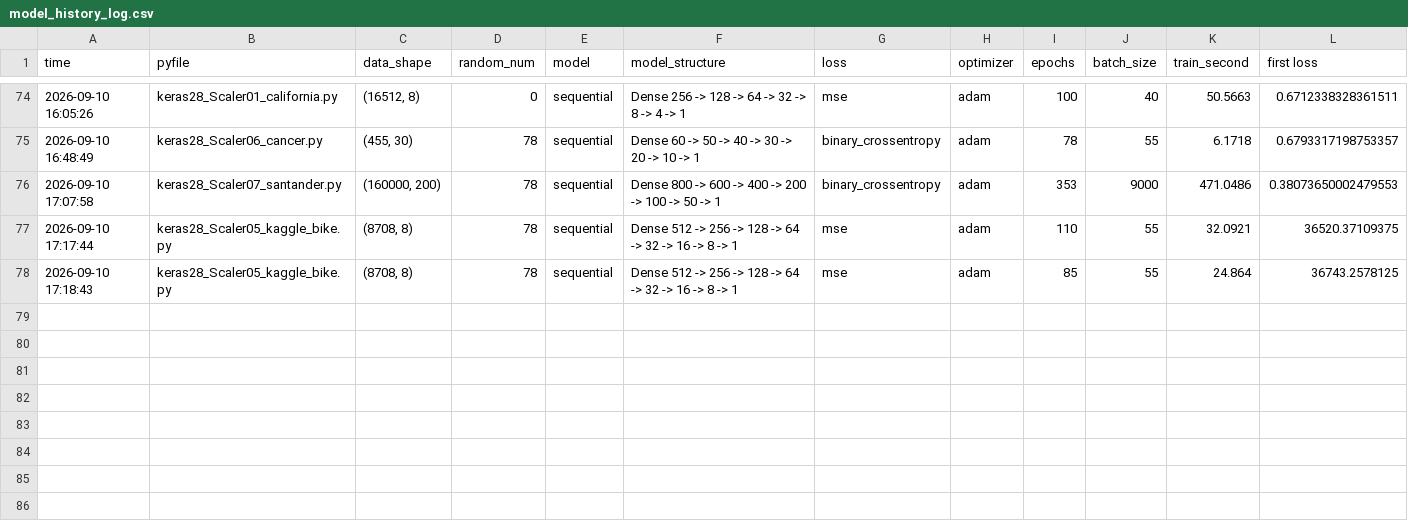
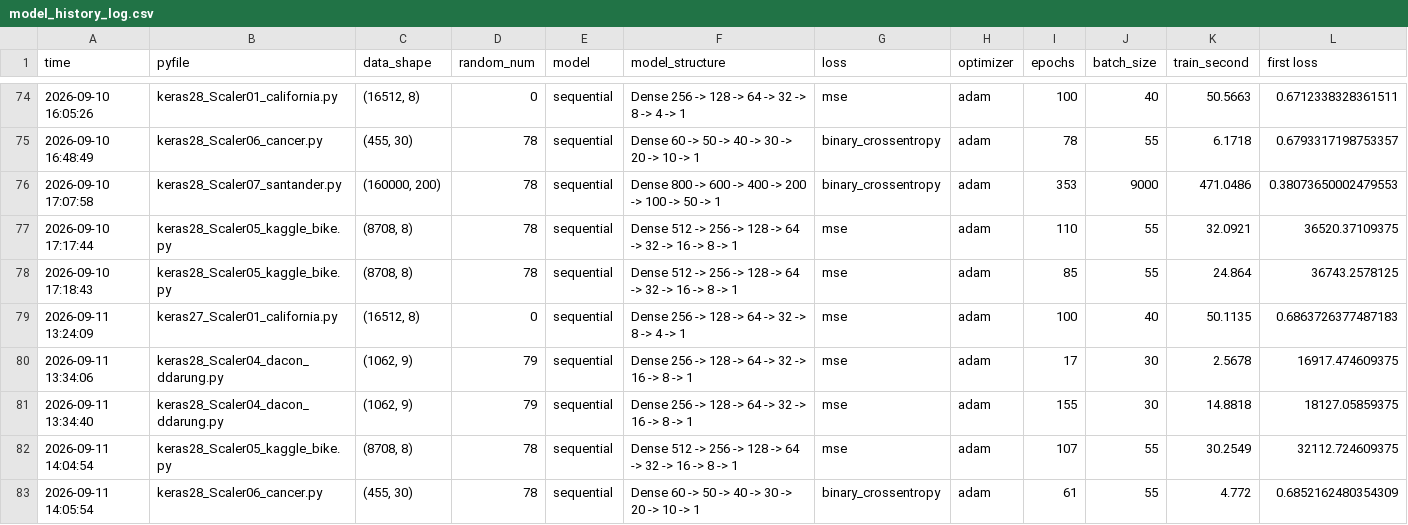
Before and after one commit to kwonjun99/Furiosa-study__, a CSV file: model_history_log.csv, drawn as a sheet; only a part is shown, gaps mark what is left out; rows hold the shown columns only; the diff names each change by its address in the sheet, - before the commit and + after, or states it on an @@ line.

```diff
--- a/model_history_log.csv
+++ b/model_history_log.csv
+row 79: 2026-09-11 13:24:09 | keras27_Scaler01_california.py | (16512, 8) | 0 | sequential | Dense 256 -> 128 -> 64 -> 32 -> 8 -> 4 -> 1 | mse | adam | 100 | 40 | 50.1135 | 0.6863726377487183
+row 80: 2026-09-11 13:34:06 | keras28_Scaler04_dacon_ddarung.py | (1062, 9) | 79 | sequential | Dense 256 -> 128 -> 64 -> 32 -> 16 -> 8 -> 1 | mse | adam | 17 | 30 | 2.5678 | 16917.474609375
+row 81: 2026-09-11 13:34:40 | keras28_Scaler04_dacon_ddarung.py | (1062, 9) | 79 | sequential | Dense 256 -> 128 -> 64 -> 32 -> 16 -> 8 -> 1 | mse | adam | 155 | 30 | 14.8818 | 18127.05859375
+row 82: 2026-09-11 14:04:54 | keras28_Scaler05_kaggle_bike.py | (8708, 8) | 78 | sequential | Dense 512 -> 256 -> 128 -> 64 -> 32 -> 16 -> 8 -> 1 | mse | adam | 107 | 55 | 30.2549 | 32112.724609375
+row 83: 2026-09-11 14:05:54 | keras28_Scaler06_cancer.py | (455, 30) | 78 | sequential | Dense 60 -> 50 -> 40 -> 30 -> 20 -> 10 -> 1 | binary_crossentropy | adam | 61 | 55 | 4.772 | 0.6852162480354309
```
Also changed, not shown: 20 other files.
